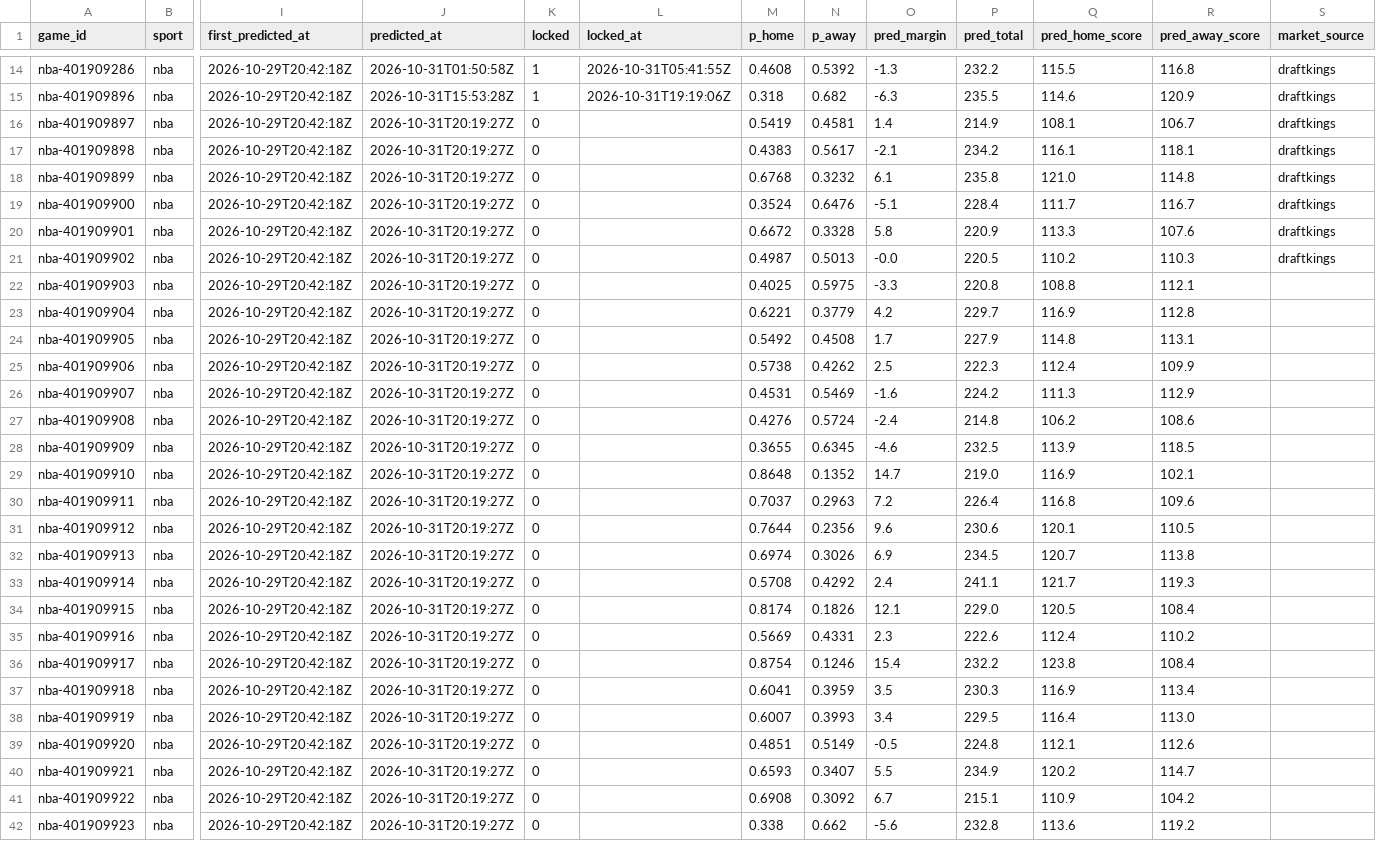
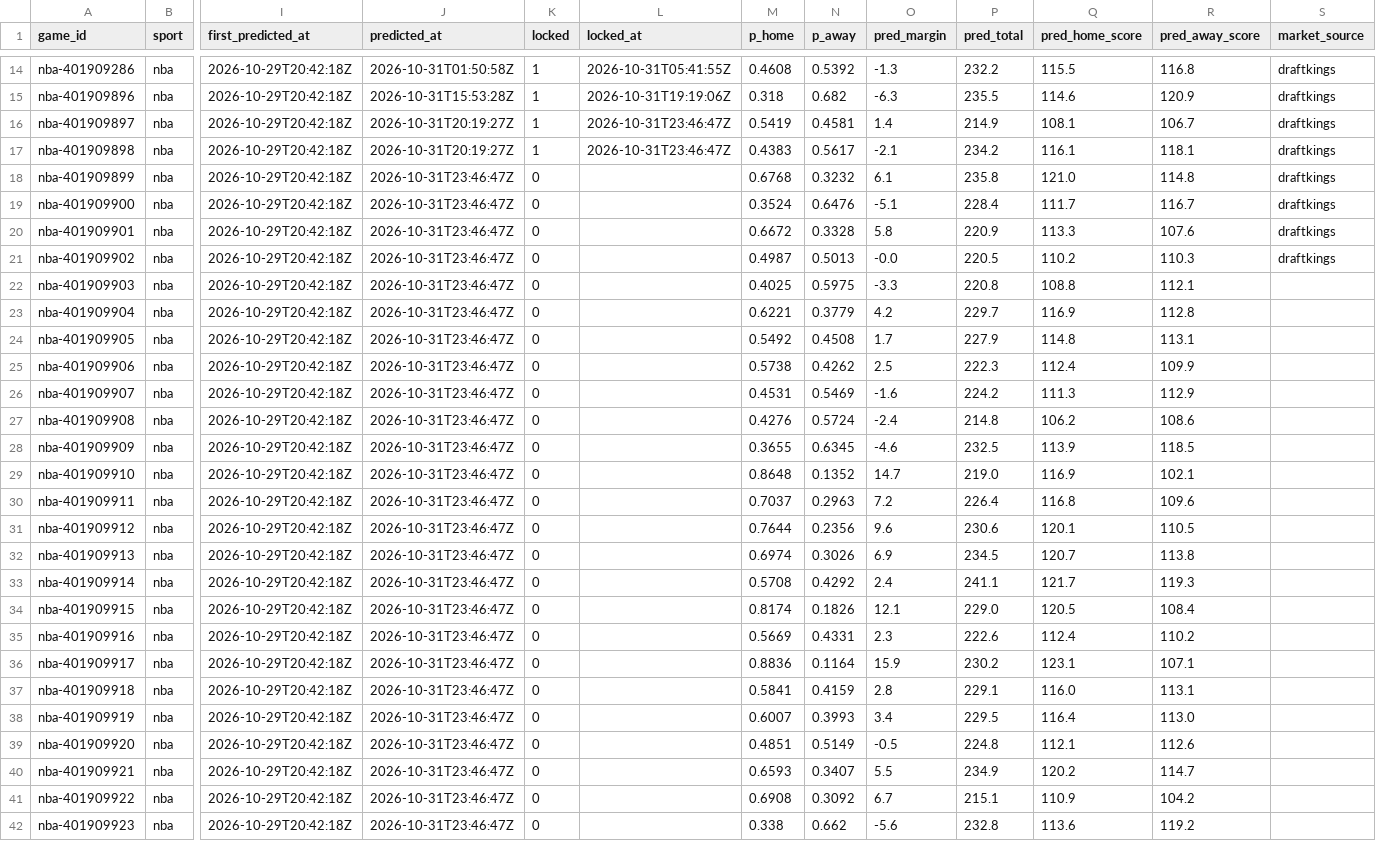
Before and after one commit to pknsubuga07/pl-forecast, a CSV file: data/ledger/nba_predictions.csv, drawn as a sheet; only a part is shown, gaps mark what is left out; the diff covers the shown part only; the diff names each change by its address in the sheet, - before the commit and + after, or states it on an @@ line.

```diff
--- a/data/ledger/nba_predictions.csv
+++ b/data/ledger/nba_predictions.csv
-K16:K17 (locked): 0
+K16:K17 (locked): 1
-L16:L17 (locked_at): (empty)
+L16:L17 (locked_at): 2026-10-31T23:46:47Z
-J18:J42 (predicted_at): 2026-10-31T20:19:27Z
+J18:J42 (predicted_at): 2026-10-31T23:46:47Z
-M36 (p_home): 0.8754
+M36 (p_home): 0.8836
-N36 (p_away): 0.1246
+N36 (p_away): 0.1164
-O36 (pred_margin): 15.4
+O36 (pred_margin): 15.9
-P36 (pred_total): 232.2
+P36 (pred_total): 230.2
-Q36 (pred_home_score): 123.8
+Q36 (pred_home_score): 123.1
-R36 (pred_away_score): 108.4
+R36 (pred_away_score): 107.1
-M37 (p_home): 0.6041
+M37 (p_home): 0.5841
-N37 (p_away): 0.3959
+N37 (p_away): 0.4159
-O37 (pred_margin): 3.5
+O37 (pred_margin): 2.8
-P37 (pred_total): 230.3
+P37 (pred_total): 229.1
-Q37 (pred_home_score): 116.9
+Q37 (pred_home_score): 116.0
-R37 (pred_away_score): 113.4
+R37 (pred_away_score): 113.1
```
Also changed, not shown: 1 added row and 47 edited cells elsewhere in this file, data/ledger/nba_props.csv, data/ledger/nfl_predictions.csv, 21 other files.
